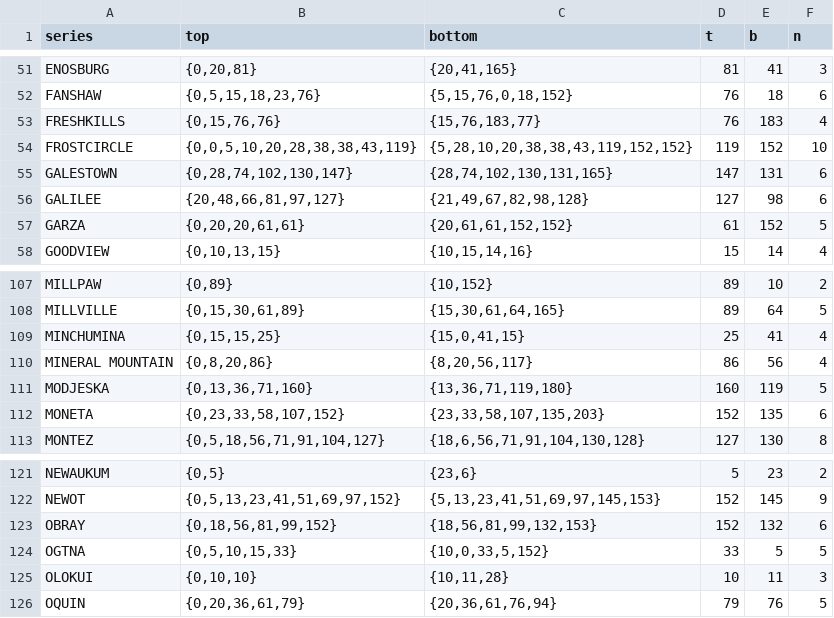
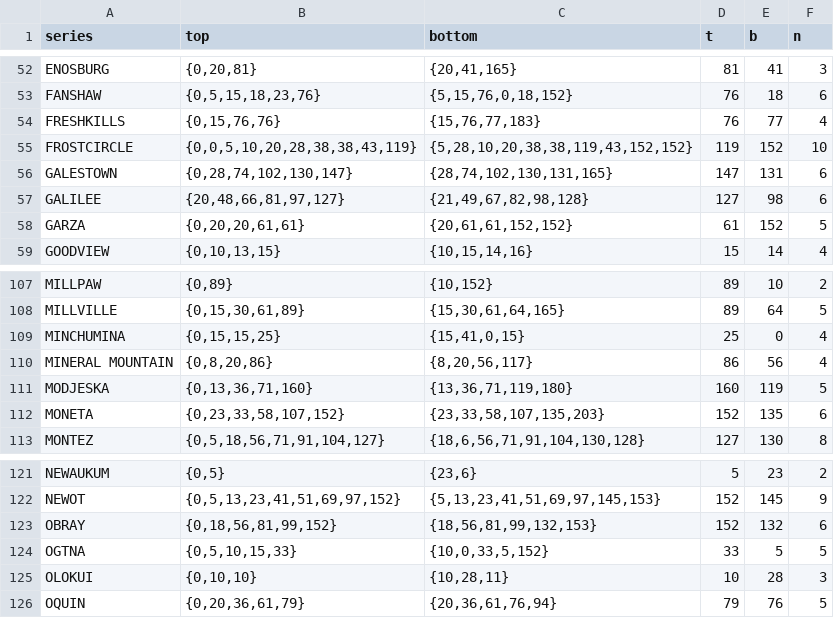
Before and after one commit to dylanbeaudette/parse-osd, a CSV file: problem-OSDs/problem-osds.csv, drawn as a sheet; only a part is shown, gaps mark what is left out; the diff covers the shown part only.

```diff
--- a/problem-OSDs/problem-osds.csv
+++ b/problem-OSDs/problem-osds.csv
@@ -52,4 +53,4 @@ ENOSBURG,"{0,20,81}","{20,41,165}",81,41,3
 FANSHAW,"{0,5,15,18,23,76}","{5,15,76,0,18,152}",76,18,6
-FRESHKILLS,"{0,15,76,76}","{15,76,183,77}",76,183,4
-FROSTCIRCLE,"{0,0,5,10,20,28,38,38,43,119}","{5,28,10,20,38,38,43,119,152,152}",119,152,10
+FRESHKILLS,"{0,15,76,76}","{15,76,77,183}",76,77,4
+FROSTCIRCLE,"{0,0,5,10,20,28,38,38,43,119}","{5,28,10,20,38,38,119,43,152,152}",119,152,10
 GALESTOWN,"{0,28,74,102,130,147}","{28,74,102,130,131,165}",147,131,6
@@ -108,3 +108,3 @@ MILLPAW,"{0,89}","{10,152}",89,10,2
 MILLVILLE,"{0,15,30,61,89}","{15,30,61,64,165}",89,64,5
-MINCHUMINA,"{0,15,15,25}","{15,0,41,15}",25,41,4
+MINCHUMINA,"{0,15,15,25}","{15,41,0,15}",25,0,4
 MINERAL MOUNTAIN,"{0,8,20,86}","{8,20,56,117}",86,56,4
@@ -124,3 +124,3 @@ OBRAY,"{0,18,56,81,99,152}","{18,56,81,99,132,153}",152,132,6
 OGTNA,"{0,5,10,15,33}","{10,0,33,5,152}",33,5,5
-OLOKUI,"{0,10,10}","{10,11,28}",10,11,3
+OLOKUI,"{0,10,10}","{10,28,11}",10,28,3
 OQUIN,"{0,20,36,61,79}","{20,36,61,76,94}",79,76,5
```
Also changed, not shown: 9 added rows, 4 removed rows and 5 edited cells elsewhere in this file, problem-OSDs/problems-by-mo.csv, 2 other files.
